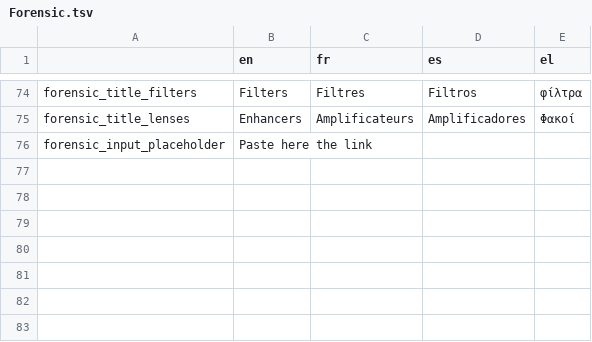
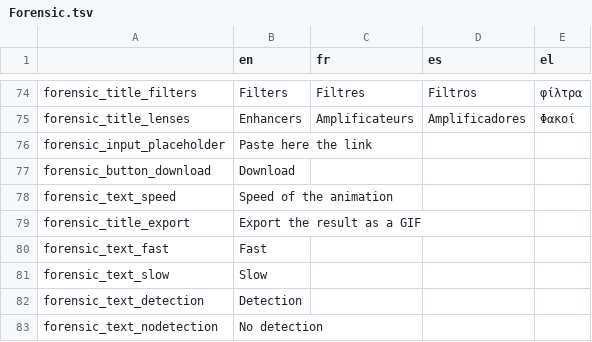
Before and after one commit to Xelgen/InVID-Translations, a TSV file: components/NavItems/tools/Forensic.tsv, drawn as a sheet; only a part is shown, gaps mark what is left out; the diff names each change by its address in the sheet, - before the commit and + after, or states it on an @@ line.

Commit message:
added missing text

```diff
--- a/components/NavItems/tools/Forensic.tsv
+++ b/components/NavItems/tools/Forensic.tsv
+row 77: forensic_button_download | Download
+row 78: forensic_text_speed | Speed of the animation
+row 79: forensic_title_export | Export the result as a GIF
+row 80: forensic_text_fast | Fast
+row 81: forensic_text_slow | Slow
+row 82: forensic_text_detection | Detection
+row 83: forensic_text_nodetection | No detection
```
